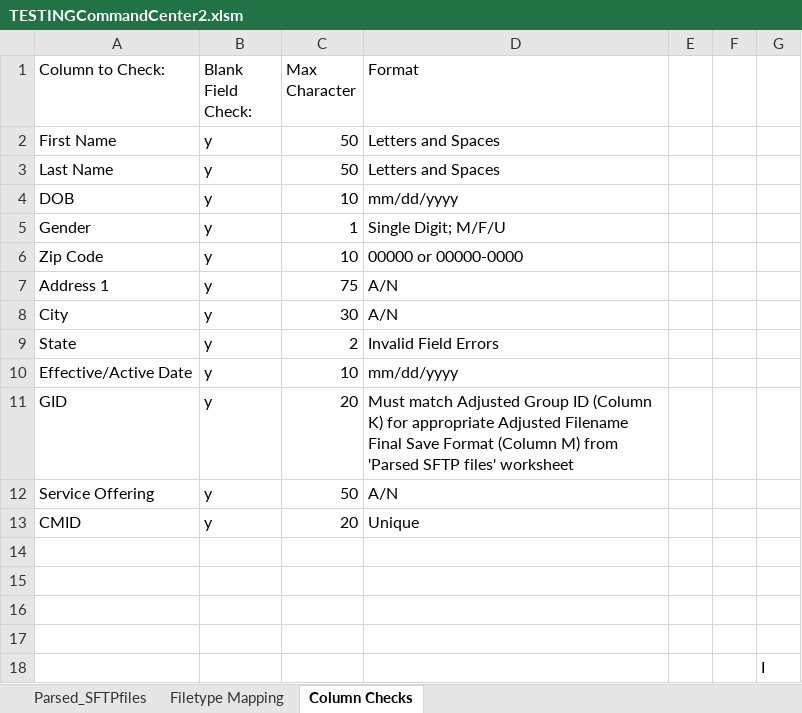
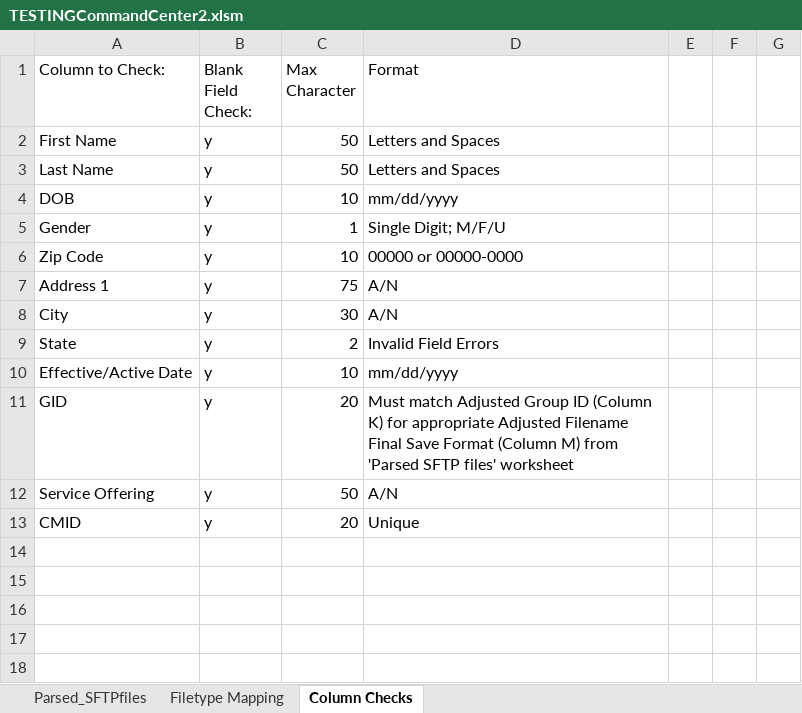
Before and after one commit to mslaughter1989/Excel-Validator, an Excel workbook: TESTINGCommandCenter2.xlsm, sheet Column Checks, drawn as a sheet; values as stored, in another font and other column widths than the file's, no borders; the diff names each change by its address in the sheet, - before the commit and + after, or states it on an @@ line.

```diff
--- a/TESTINGCommandCenter2.xlsm (sheet Column Checks)
+++ b/TESTINGCommandCenter2.xlsm (sheet Column Checks)
-row 14: (empty)
-row 15: (empty)
-row 16: (empty)
-row 17: (empty)
-row 18:  |  |  |  |  |  | I
```
Also changed, not shown: sheet Parsed_SFTPfiles, sheet Filetype Mapping, 3 other files.
